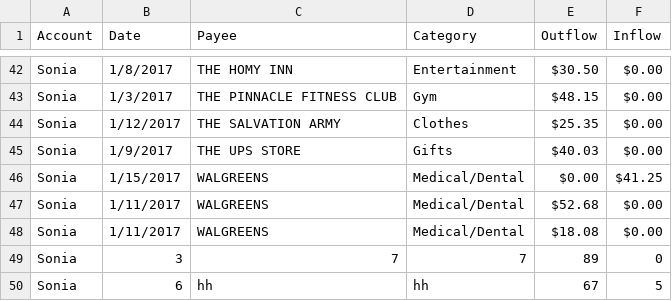
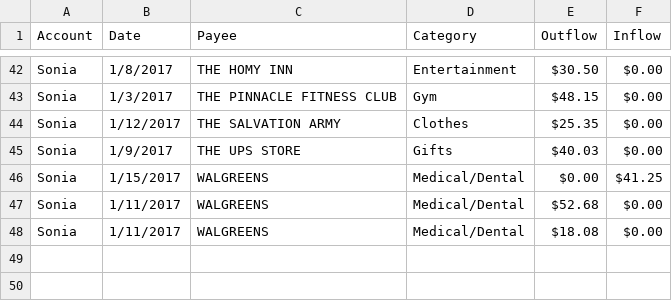
Before and after one commit to aasteward/drills, a CSV file: 007/accounts.csv, drawn as a sheet; only a part is shown, gaps mark what is left out.

Commit message:
Reverted 'accounts.csv' to default.

```diff
--- a/007/accounts.csv
+++ b/007/accounts.csv
@@ -71,3 +71 @@ Sonia,1/15/2017,WALGREENS,Medical/Dental,$0.00,$41.25
 ",1/11/2017,WALGREENS,Medical/Dental,$18.08,$0.00
-Sonia,3,7,7,89,0
-Sonia,6,hh,hh,67,5
```
